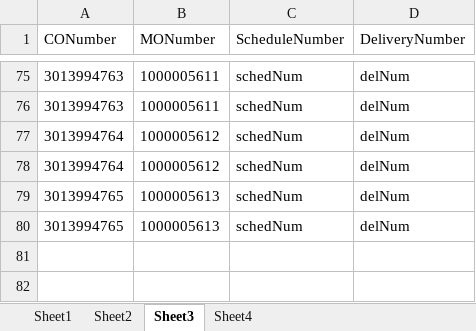
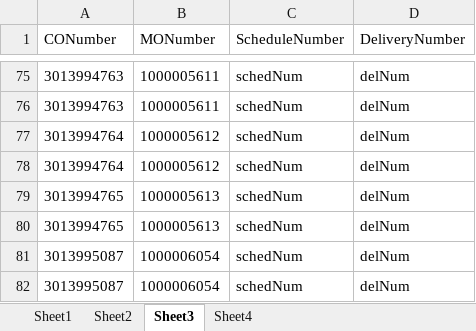
Before and after one commit to hbhardwaj03/Andyz-POC, an Excel workbook: Resources/1-Validation.xlsx, sheet Sheet3, drawn as a sheet; only a part is shown, gaps mark what is left out; values as stored, in another font and other column widths than the file's, no borders; the diff names each change by its address in the sheet, - before the commit and + after, or states it on an @@ line.

Commit message:
1-update schedule number

```diff
--- a/Resources/1-Validation.xlsx (sheet Sheet3)
+++ b/Resources/1-Validation.xlsx (sheet Sheet3)
+row 81: 3013995087 | 1000006054 | schedNum | delNum
+row 82: 3013995087 | 1000006054 | schedNum | delNum
```
Also changed, not shown: sheet Sheet2.
